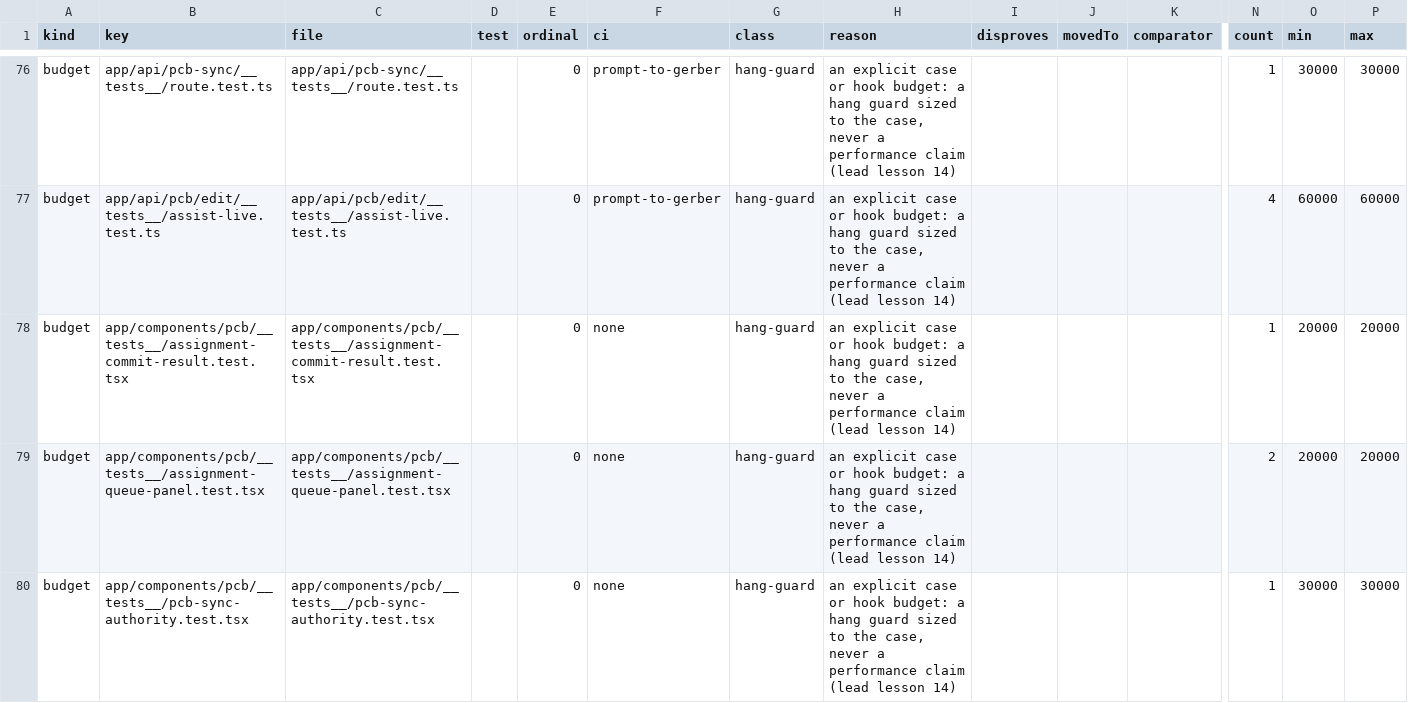
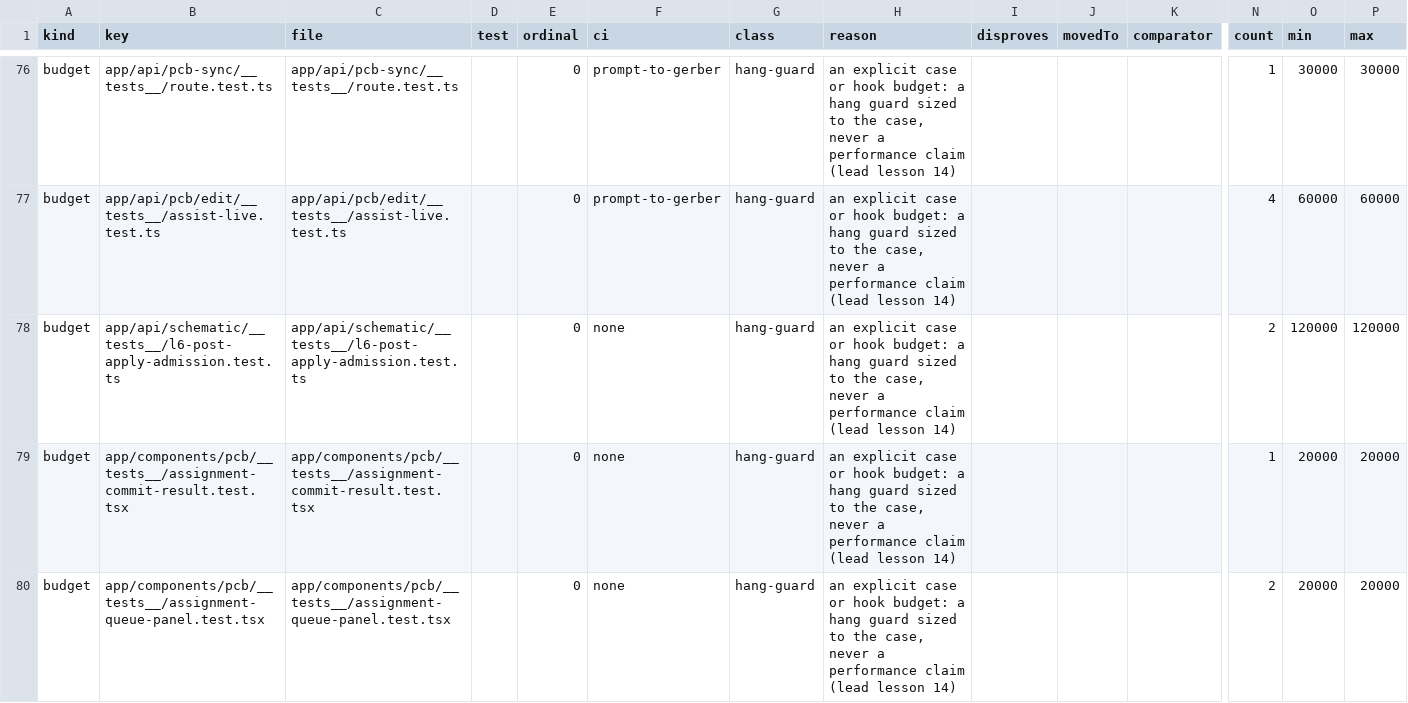
Before and after one commit to dantdani/sirkit-edit, a CSV file: artifacts/ai-control-plane-b24/threshold-census.csv, drawn as a sheet; only a part is shown, gaps mark what is left out; the shorter side is filled out with more unchanged rows; rows hold the shown columns only; the diff names each change by its address in the sheet, - before the commit and + after, or states it on an @@ line.

Commit message:
Post-approval passes: a provable input bound for the automatic Tidy and Review requests
After Approve the page automatically sends Tidy (layout-critic: the whole sheet, a screenshot and the
manifest) and Review (the review input twice); nothing bounded their input, so a live run's worst case
could not be proven (runbook: "use no paid request if the remaining budget cannot be proven").

- app/lib/llm/request-input-bound.ts: the request byte bound shared with the generation task (same
  numbers; generation slices unchanged). Image bytes are never counted; each image adds an allowance
  from OpenAI's vision guide (read 2026-10-19): 3,000 tokens at detail "high" and 308 at "low" for
  gpt-5.6-sol / terra / luna only; 36,000 for other GPT-5.x / GPT-6 ids; an OpenAI model with no
  documented image cost is refused (POST_APPLY_INPUT_UNBOUNDED); Anthropic 36,000 (INFERRED, over the
  documented ~4,784).
- Both routes admit the exact request at the model the router actually serves, before any provider
  call: over the ceiling they answer 413 POST_APPLY_INPUT_BOUND_EXCEEDED and nothing is sent or cut.
  DEFAULT_POST_APPLY_INPUT_TOKENS 200,000; SIRKIT_POST_APPLY_INPUT_TOKENS may only lower it. A reported
  input above its admitted bound pauses both passes in that server (the bound is disproven).
- The page shows a short notice when an automatic pass is skipped and never retries it.
- Fixture drone (41 instances): Tidy bound 64,090 tokens, Review 26,367.

```diff
--- a/artifacts/ai-control-plane-b24/threshold-census.csv
+++ b/artifacts/ai-control-plane-b24/threshold-census.csv
+row 78: budget | app/api/schematic/__tests__/l6-post-apply-admission.test.ts | app/api/schematic/__tests__/l6-post-apply-admission.test.ts |  | 0 | none | hang-guard | an explicit case or hook budget: a hang guard sized to the case, never a performance claim (lead lesson 14) |  |  |  | 2 | 120000 | 120000
```
Also changed, not shown: 23 other files.
